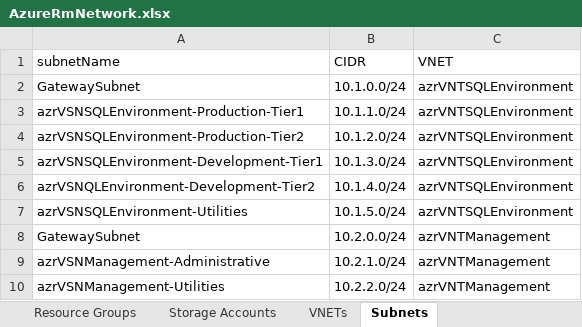
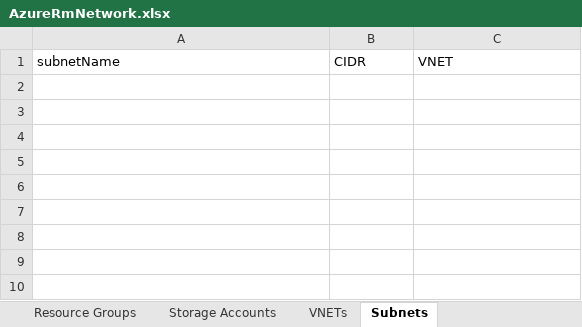
Before and after one commit to dwiggs4/AzureAutomation, an Excel workbook: AzureRmNetwork.xlsx, sheet Subnets, drawn as a sheet; values as stored, in another font and other column widths than the file's, no borders; the diff names each change by its address in the sheet, - before the commit and + after, or states it on an @@ line.

```diff
--- a/AzureRmNetwork.xlsx (sheet Subnets)
+++ b/AzureRmNetwork.xlsx (sheet Subnets)
-row 2: GatewaySubnet | 10.1.0.0/24 | azrVNTSQLEnvironment
-row 3: azrVSNSQLEnvironment-Production-Tier1 | 10.1.1.0/24 | azrVNTSQLEnvironment
-row 4: azrVSNSQLEnvironment-Production-Tier2 | 10.1.2.0/24 | azrVNTSQLEnvironment
-row 5: azrVSNSQLEnvironment-Development-Tier1 | 10.1.3.0/24 | azrVNTSQLEnvironment
-row 6: azrVSNQLEnvironment-Development-Tier2 | 10.1.4.0/24 | azrVNTSQLEnvironment
-row 7: azrVSNSQLEnvironment-Utilities | 10.1.5.0/24 | azrVNTSQLEnvironment
-row 8: GatewaySubnet | 10.2.0.0/24 | azrVNTManagement
-row 9: azrVSNManagement-Administrative | 10.2.1.0/24 | azrVNTManagement
-row 10: azrVSNManagement-Utilities | 10.2.2.0/24 | azrVNTManagement
```
Also changed, not shown: sheet Network Security Rules, sheet Storage Accounts, sheet Data Validation, sheet Resource Groups, sheet VNETs, sheet Virtual Network Gateways, 5 more sheets, other sheet tabs.
